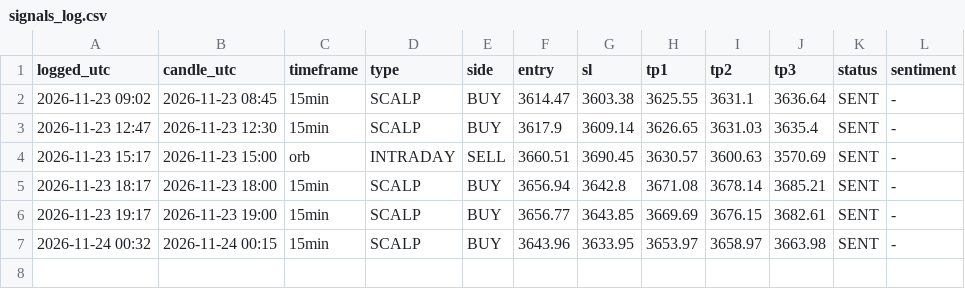
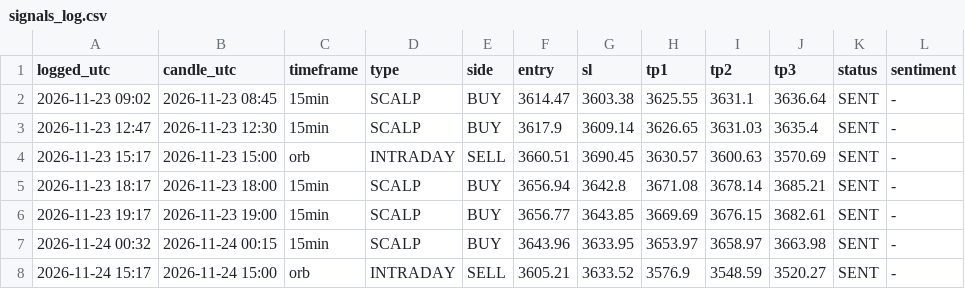
Before and after one commit to ATBECNT/gold-signals, a CSV file: signals_log.csv, drawn as a sheet; the diff names each change by its address in the sheet, - before the commit and + after, or states it on an @@ line.

Commit message:
Update signals

```diff
--- a/signals_log.csv
+++ b/signals_log.csv
+row 8: 2026-11-24 15:17 | 2026-11-24 15:00 | orb | INTRADAY | SELL | 3605.21 | 3633.52 | 3576.9 | 3548.59 | 3520.27 | SENT | -
```
Also changed, not shown: 2 other files.
